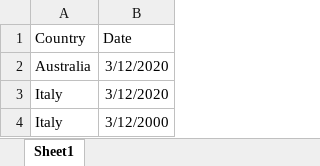
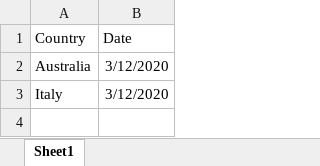
Before and after one commit to nikTheCosmoGuy/Covid-analysis, an Excel workbook: Outliers.xlsx, sheet Sheet1, drawn as a sheet; values as stored, in another font and other column widths than the file's, no borders; the diff names each change by its address in the sheet, - before the commit and + after, or states it on an @@ line.

Commit message:
Update Outliers.xlsx

```diff
--- a/Outliers.xlsx (sheet Sheet1)
+++ b/Outliers.xlsx (sheet Sheet1)
-row 4: Italy | 3/12/2000
```
